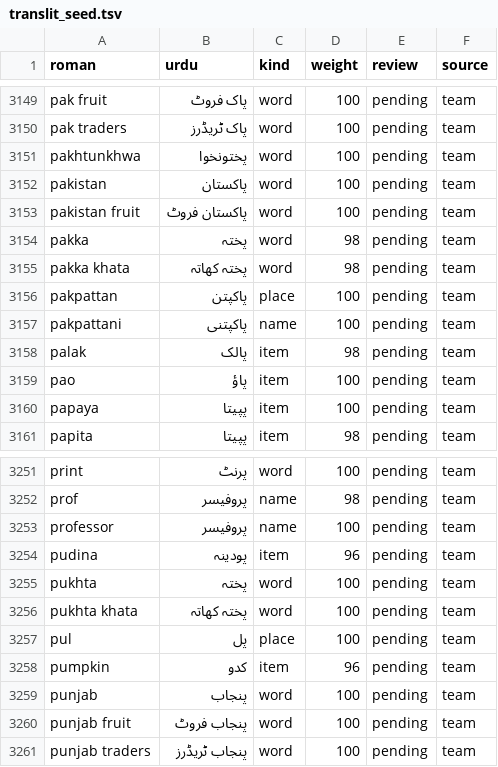
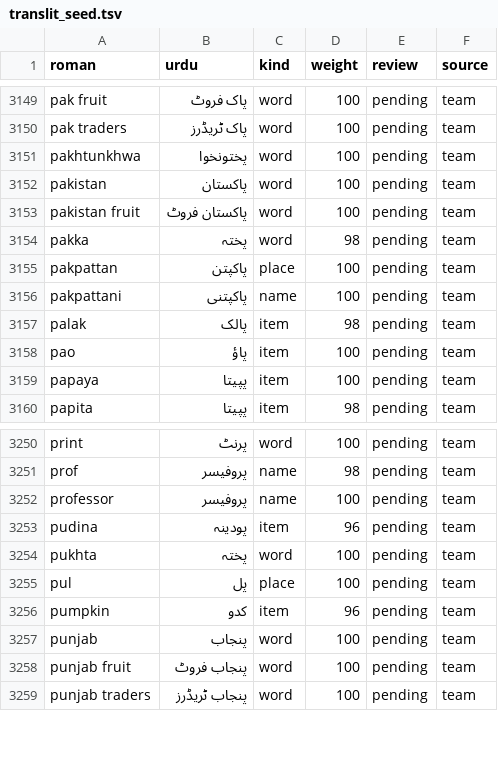
Before and after one commit to FaisalHanif12/Fruits-Mandi-Software, a TSV file: backend/crates/core/data/translit_seed.tsv, drawn as a sheet; only a part is shown, gaps mark what is left out; the diff names each change by its address in the sheet, - before the commit and + after, or states it on an @@ line.

```diff
--- a/backend/crates/core/data/translit_seed.tsv
+++ b/backend/crates/core/data/translit_seed.tsv
-row 3155: pakka khata | پختہ کھاتہ | word | 98 | pending | team
-row 3256: pukhta khata | پختہ کھاتہ | word | 100 | pending | team
```
Also changed, not shown: 28 other files.
